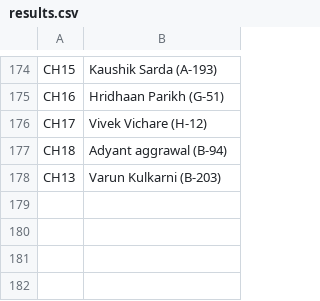
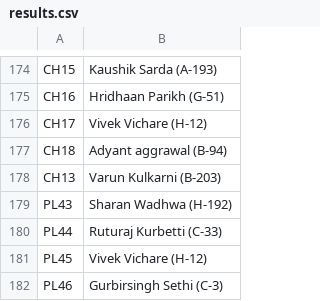
Before and after one commit to kaunteya/jade-indoor, a CSV file: schedules/data/results.csv, drawn as a sheet; only a part is shown, gaps mark what is left out; the diff names each change by its address in the sheet, - before the commit and + after, or states it on an @@ line.

```diff
--- a/schedules/data/results.csv
+++ b/schedules/data/results.csv
+row 179: PL43 | Sharan Wadhwa (H-192)
+row 180: PL44 | Ruturaj Kurbetti (C-33)
+row 181: PL45 | Vivek Vichare (H-12)
+row 182: PL46 | Gurbirsingh Sethi (C-3)
```
Also changed, not shown: schedules/data/pool-singles.csv, 2 other files.
